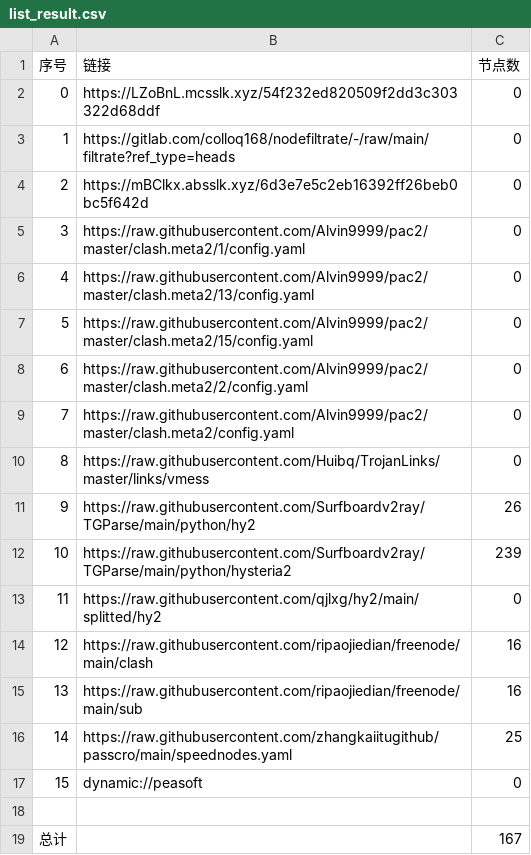
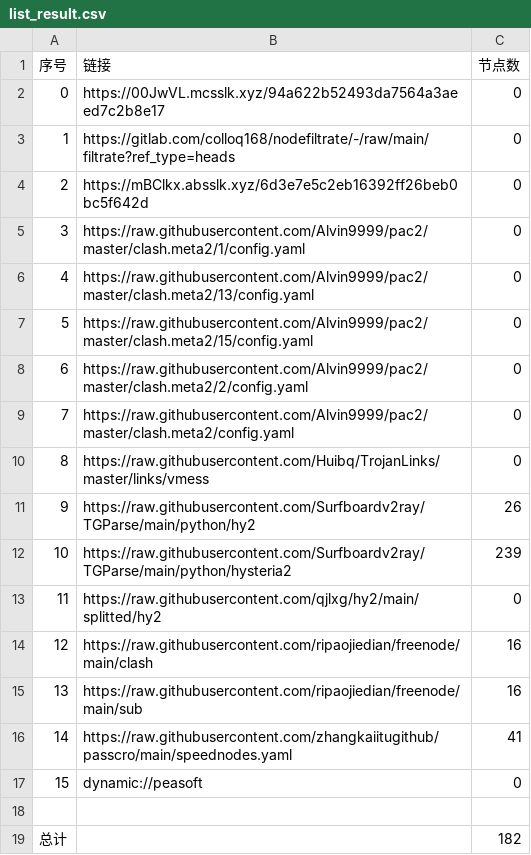
Before and after one commit to x-isd/AutoMergePublicNodes, a CSV file: list_result.csv, drawn as a sheet.

```diff
--- a/list_result.csv
+++ b/list_result.csv
@@ -1,3 +1,3 @@
 序号,链接,节点数
-0,https://LZoBnL.mcsslk.xyz/54f232ed820509f2dd3c303322d68ddf,0
+0,https://00JwVL.mcsslk.xyz/94a622b52493da7564a3aeed7c2b8e17,0
 1,https://gitlab.com/colloq168/nodefiltrate/-/raw/main/filtrate?ref_type=heads,0
@@ -15,5 +15,5 @@
 13,https://raw.githubusercontent.com/ripaojiedian/freenode/main/sub,16
-14,https://raw.githubusercontent.com/zhangkaiitugithub/passcro/main/speednodes.yaml,25
+14,https://raw.githubusercontent.com/zhangkaiitugithub/passcro/main/speednodes.yaml,41
 15,dynamic://peasoft,0
 
-总计,,167
+总计,,182
```
Also changed, not shown: 13 other files.
